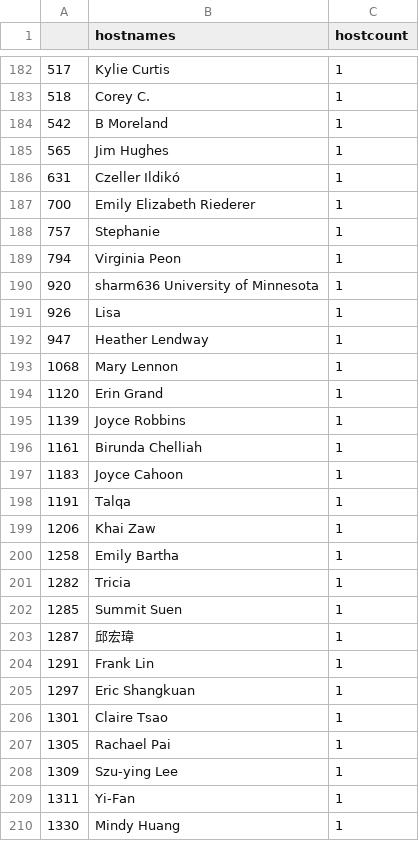
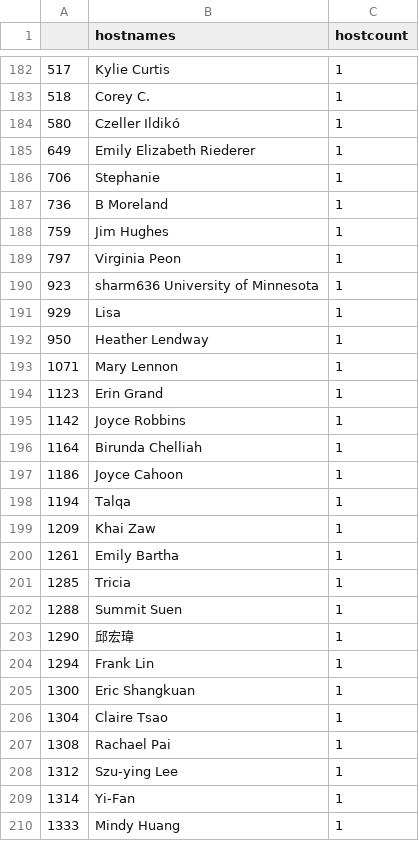
Before and after one commit to r-community/user-groups, a CSV file: docs/data/rladies_hosts.csv, drawn as a sheet; only a part is shown, gaps mark what is left out; the diff covers the shown part only.

```diff
--- a/docs/data/rladies_hosts.csv
+++ b/docs/data/rladies_hosts.csv
@@ -183,28 +183,28 @@
 "518","Corey C.",1
-"542","B Moreland",1
-"565","Jim Hughes",1
-"631","Czeller Ildikó",1
-"700","Emily Elizabeth Riederer",1
-"757","Stephanie",1
-"794","Virginia Peon",1
-"920","sharm636 University of Minnesota",1
-"926","Lisa",1
-"947","Heather Lendway",1
-"1068","Mary Lennon",1
-"1120","Erin Grand",1
-"1139","Joyce Robbins",1
-"1161","Birunda Chelliah",1
-"1183","Joyce Cahoon",1
-"1191","Talqa",1
-"1206","Khai Zaw",1
-"1258","Emily Bartha",1
-"1282","Tricia",1
-"1285","Summit Suen",1
-"1287","邱宏瑋",1
-"1291","Frank Lin",1
-"1297","Eric Shangkuan",1
-"1301","Claire Tsao",1
-"1305","Rachael Pai",1
-"1309","Szu-ying Lee",1
-"1311","Yi-Fan",1
-"1330","Mindy Huang",1
+"580","Czeller Ildikó",1
+"649","Emily Elizabeth Riederer",1
+"706","Stephanie",1
+"736","B Moreland",1
+"759","Jim Hughes",1
+"797","Virginia Peon",1
+"923","sharm636 University of Minnesota",1
+"929","Lisa",1
+"950","Heather Lendway",1
+"1071","Mary Lennon",1
+"1123","Erin Grand",1
+"1142","Joyce Robbins",1
+"1164","Birunda Chelliah",1
+"1186","Joyce Cahoon",1
+"1194","Talqa",1
+"1209","Khai Zaw",1
+"1261","Emily Bartha",1
+"1285","Tricia",1
+"1288","Summit Suen",1
+"1290","邱宏瑋",1
+"1294","Frank Lin",1
+"1300","Eric Shangkuan",1
+"1304","Claire Tsao",1
+"1308","Rachael Pai",1
+"1312","Szu-ying Lee",1
+"1314","Yi-Fan",1
+"1333","Mindy Huang",1
```
Also changed, not shown: 5 added rows, 5 removed rows and 124 edited cells elsewhere in this file, docs/data/rladies.csv, docs/data/rugs.csv, 4 other files.
